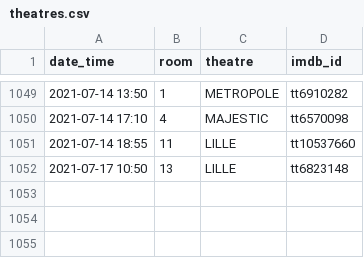
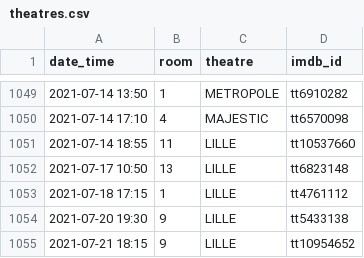
Before and after one commit to mcanouil/imdb_ratings, a CSV file: data/theatres.csv, drawn as a sheet; only a part is shown, gaps mark what is left out.

Commit message:
Update theatres.csv

```diff
--- a/data/theatres.csv
+++ b/data/theatres.csv
@@ -1052 +1052,4 @@ date_time,room,theatre,imdb_id
 2021-07-17 10:50,13,LILLE,tt6823148
+2021-07-18 17:15,1,LILLE,tt4761112
+2021-07-20 19:30,9,LILLE,tt5433138
+2021-07-21 18:15,9,LILLE,tt10954652
```
